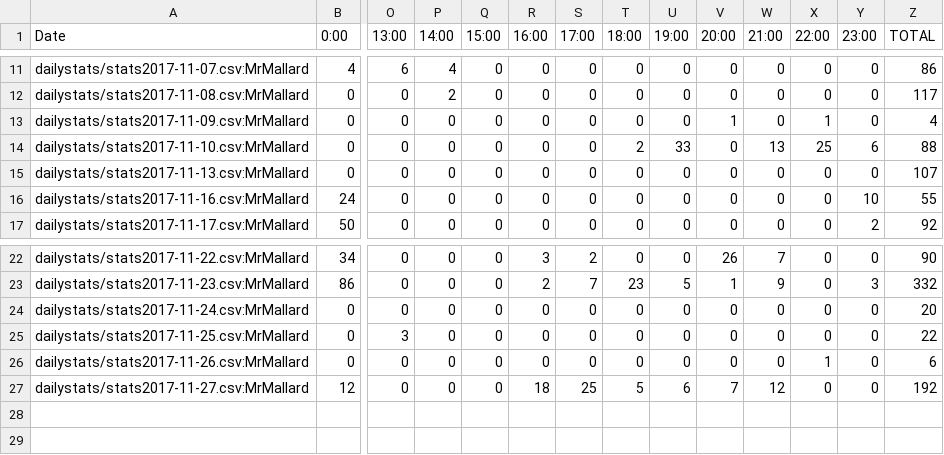
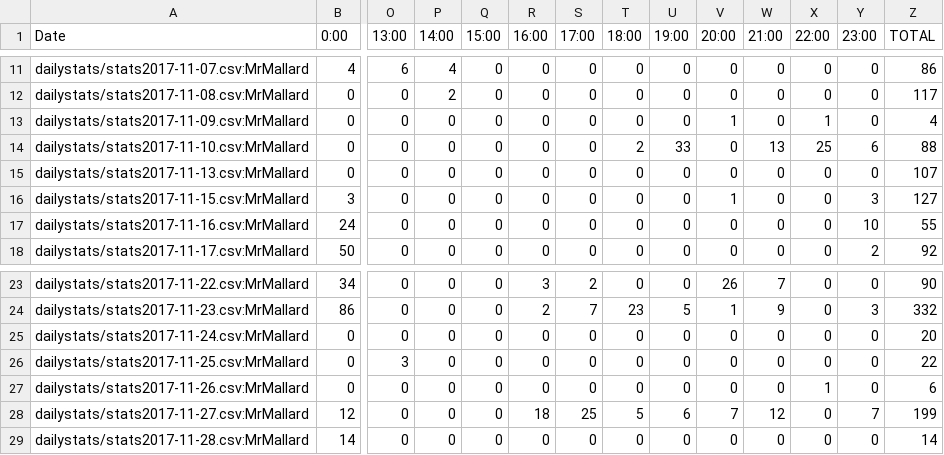
Before and after one commit to kenneththomas/ari4stats, a CSV file: userstats/MrMallard.csv, drawn as a sheet; only a part is shown, gaps mark what is left out; addresses are those after the commit; rows hold the shown columns only; the diff names each change by its address in the sheet, - before the commit and + after, or states it on an @@ line.

```diff
--- a/userstats/MrMallard.csv
+++ b/userstats/MrMallard.csv
+row 16: dailystats/stats2017-11-15.csv:MrMallard | 3 | 0 | 0 | 0 | 0 | 0 | 0 | 0 | 1 | 0 | 0 | 3 | 127
-Y28 (23:00): 0
+Y28 (23:00): 7
-Z28 (TOTAL): 192
+Z28 (TOTAL): 199
+row 29: dailystats/stats2017-11-28.csv:MrMallard | 14 | 0 | 0 | 0 | 0 | 0 | 0 | 0 | 0 | 0 | 0 | 0 | 14
```
Also changed, not shown: dailystats/stats2017-11-27.csv, userstats/Armando.csv, 40 other files.
